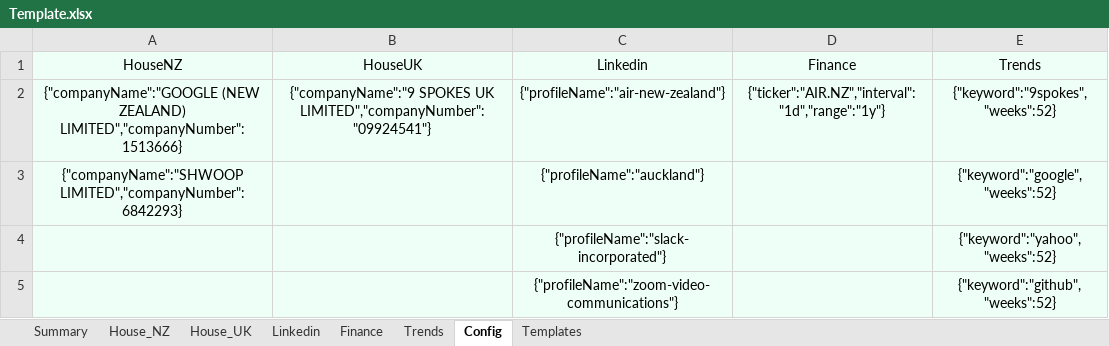
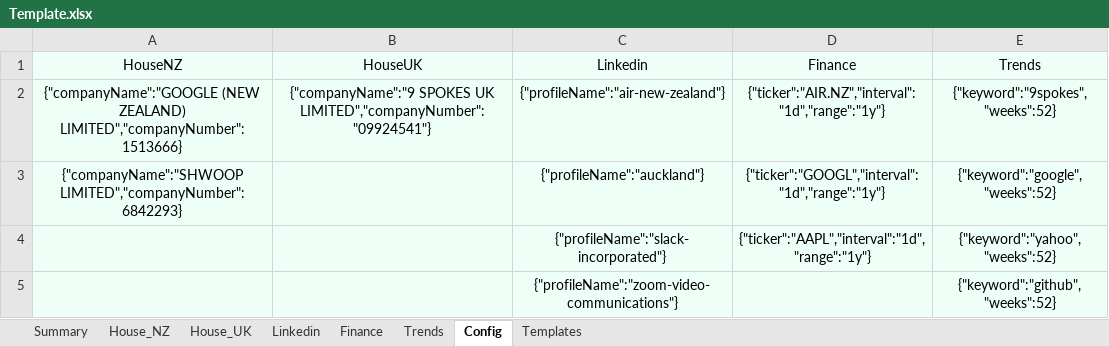
Before and after one commit to natisha99/9spokes, an Excel workbook: Template.xlsx, sheet Config, drawn as a sheet; values as stored, in another font and other column widths than the file's, no borders; table styles not drawn; 1 other sheet too large or unreadable and not compared; the diff names each change by its address in the sheet, - before the commit and + after, or states it on an @@ line.

```diff
--- a/Template.xlsx (sheet Config)
+++ b/Template.xlsx (sheet Config)
-D3 (Finance): (empty)
+D3 (Finance): {"ticker":"GOOGL","interval":"1d","range":"1y"}
-D4 (Finance): (empty)
+D4 (Finance): {"ticker":"AAPL","interval":"1d","range":"1y"}
```
Also changed, not shown: sheet Finance, sheet Trends, sheet Templates, sheet House_UK, sheet Linkedin, sheet House_NZ, formulas that keep their value, charts or pictures.
